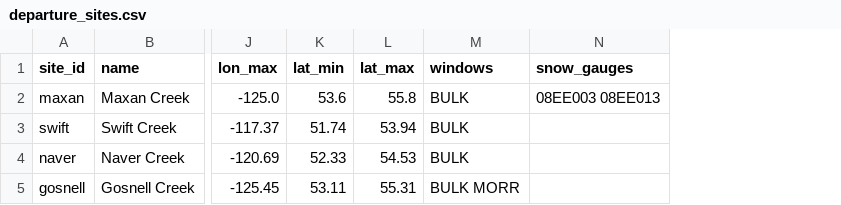
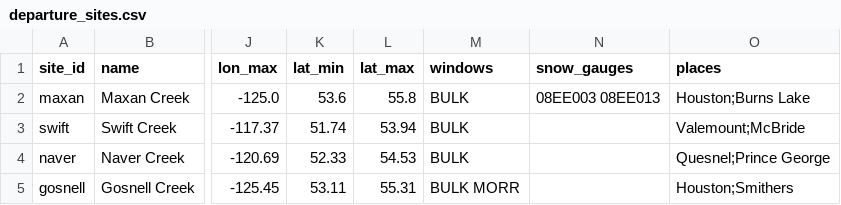
Before and after one commit to NewGraphEnvironment/wet, a CSV file: scripts/departure_sites.csv, drawn as a sheet; only a part is shown, gaps mark what is left out; the diff names each change by its address in the sheet, - before the commit and + after, or states it on an @@ line.

```diff
--- a/scripts/departure_sites.csv
+++ b/scripts/departure_sites.csv
+column O (places), rows 2-5: Houston;Burns Lake | Valemount;McBride | Quesnel;Prince George | Houston;Smithers
```
Also changed, not shown: 2 other files.
